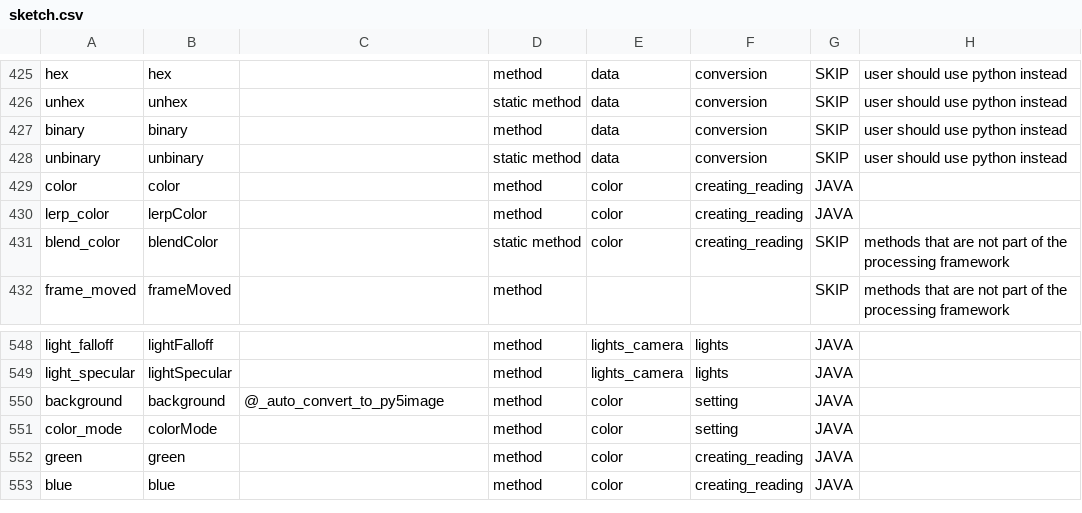
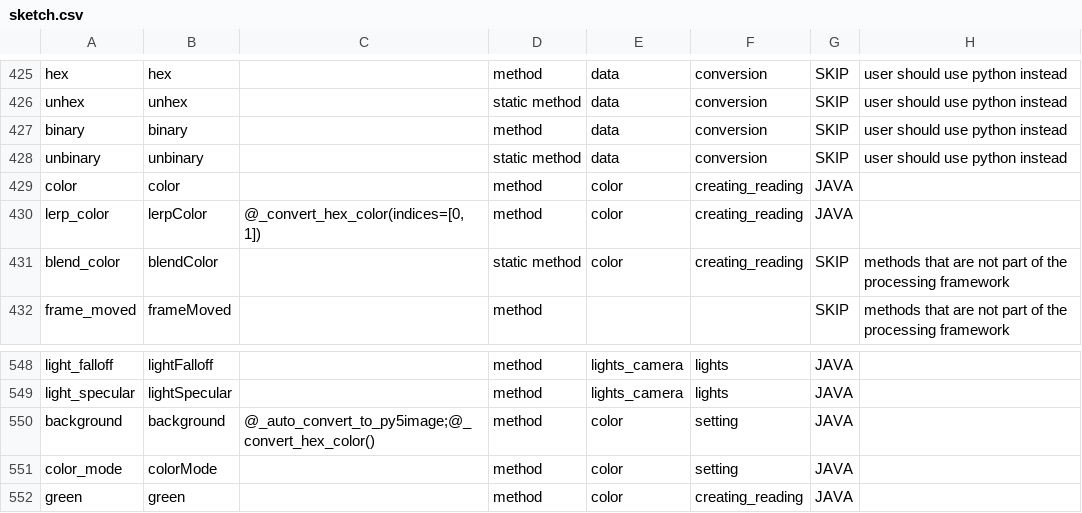
Before and after one commit to py5coding/py5generator, a CSV file: py5_resources/data/sketch.csv, drawn as a sheet; only a part is shown, gaps mark what is left out; the shorter side is filled out with more unchanged rows.

Commit message:
add feature to lerp color and background

```diff
--- a/py5_resources/data/sketch.csv
+++ b/py5_resources/data/sketch.csv
@@ -429,3 +429,3 @@ unbinary,unbinary,,static method,data,conversion,SKIP,user should use python ins
 color,color,,method,color,creating_reading,JAVA,
-lerp_color,lerpColor,,method,color,creating_reading,JAVA,
+lerp_color,lerpColor,"@_convert_hex_color(indices=[0, 1])",method,color,creating_reading,JAVA,
 blend_color,blendColor,,static method,color,creating_reading,SKIP,methods that are not part of the processing framework
@@ -549,3 +549,3 @@ light_falloff,lightFalloff,,method,lights_camera,lights,JAVA,
 light_specular,lightSpecular,,method,lights_camera,lights,JAVA,
-background,background,@_auto_convert_to_py5image,method,color,setting,JAVA,
+background,background,@_auto_convert_to_py5image;@_convert_hex_color(),method,color,setting,JAVA,
 color_mode,colorMode,,method,color,setting,JAVA,
```
